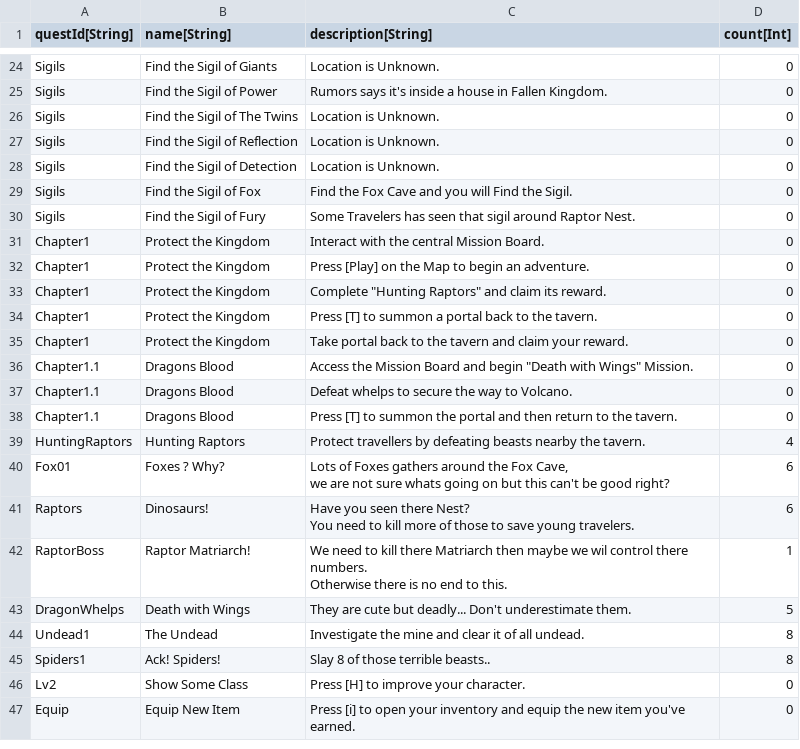
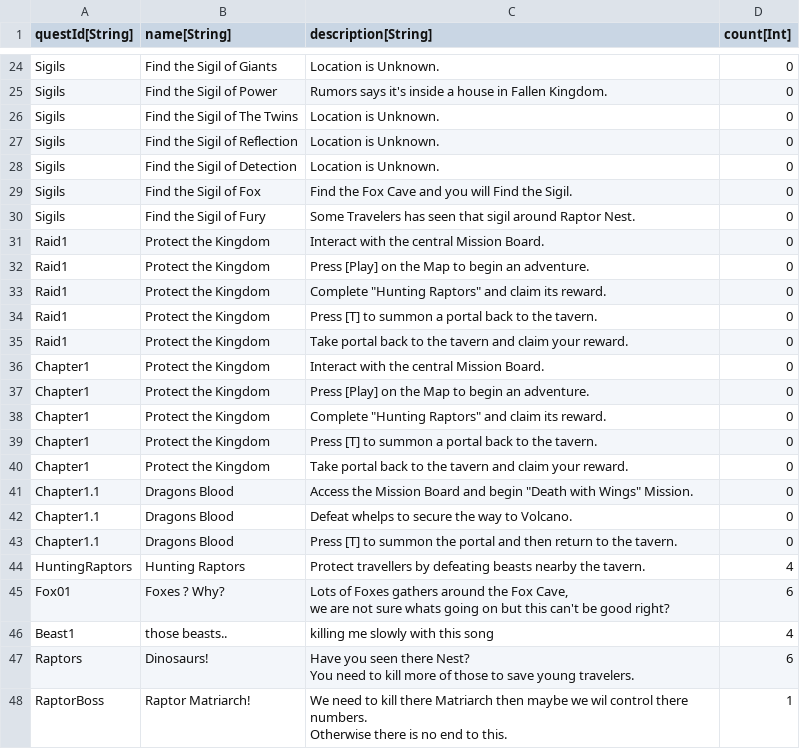
Before and after one commit to Kibrisli/CoryPrian, a CSV file: Framework/Data/DataTables/QuestObjectives.csv, drawn as a sheet; only a part is shown, gaps mark what is left out; the shorter side is filled out with more unchanged rows; the diff names each change by its address in the sheet, - before the commit and + after, or states it on an @@ line.

Commit message:
Broken Quests like my hearth
lol

```diff
--- a/Framework/Data/DataTables/QuestObjectives.csv
+++ b/Framework/Data/DataTables/QuestObjectives.csv
+row 31: Raid1 | Protect the Kingdom | Interact with the central Mission Board. | 0
+row 32: Raid1 | Protect the Kingdom | Press [Play] on the Map to begin an adventure. | 0
+row 33: Raid1 | Protect the Kingdom | Complete "Hunting Raptors" and claim its reward. | 0
+row 34: Raid1 | Protect the Kingdom | Press [T] to summon a portal back to the tavern. | 0
+row 35: Raid1 | Protect the Kingdom | Take portal back to the tavern and claim your reward. | 0
+row 46: Beast1 | those beasts.. | killing me slowly with this song | 4
```
Also changed, not shown: Framework/Data/DataTables/QuestMetadata.csv, Framework/Data/DataTables/Talking Heads.csv, 12 other files.
